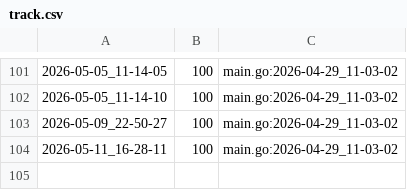
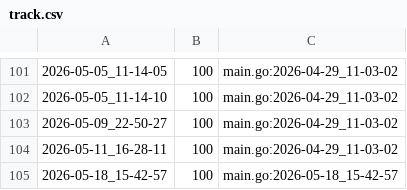
Before and after one commit to qxcode-course/ed-ter-bloco-a-freitasian79, a CSV file: .tko/track/ed@setbuild/track.csv, drawn as a sheet; only a part is shown, gaps mark what is left out; the diff names each change by its address in the sheet, - before the commit and + after, or states it on an @@ line.

```diff
--- a/.tko/track/ed@setbuild/track.csv
+++ b/.tko/track/ed@setbuild/track.csv
+row 105: 2026-05-18_15-42-57 | 100 | main.go:2026-05-18_15-42-57
```
Also changed, not shown: .tko/track/ed@eh_primo/track.csv, .tko/track/ed@lista_d1/track.csv, 34 other files.
